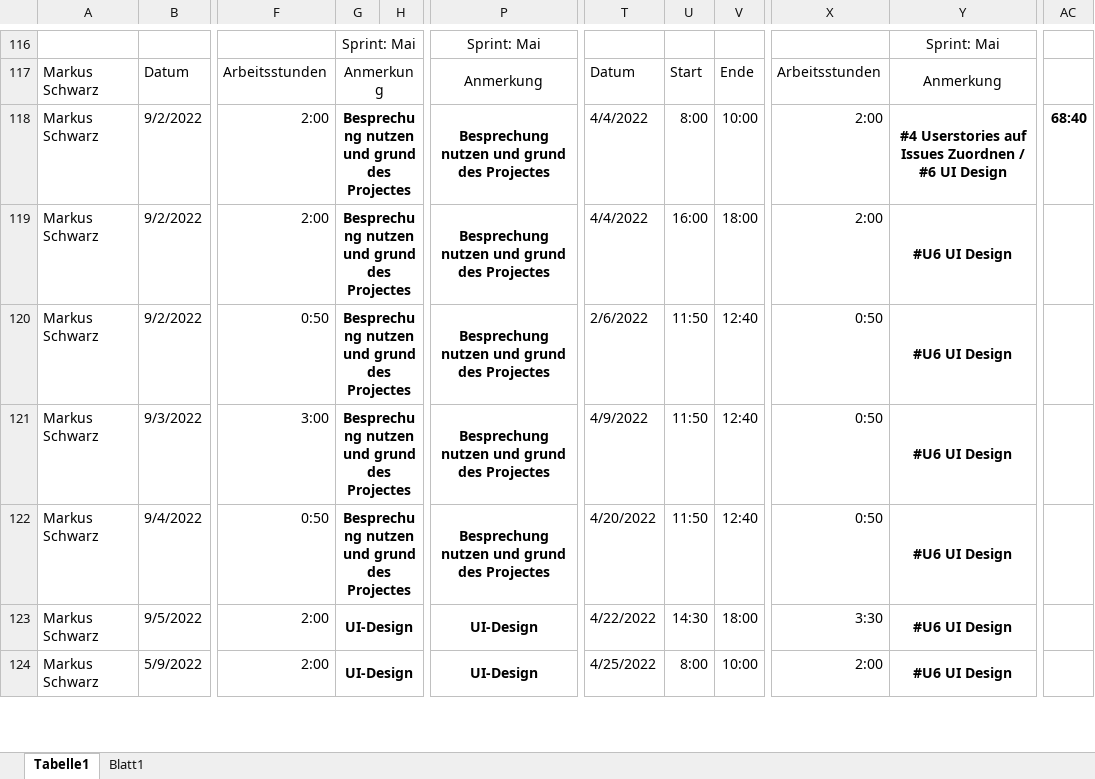
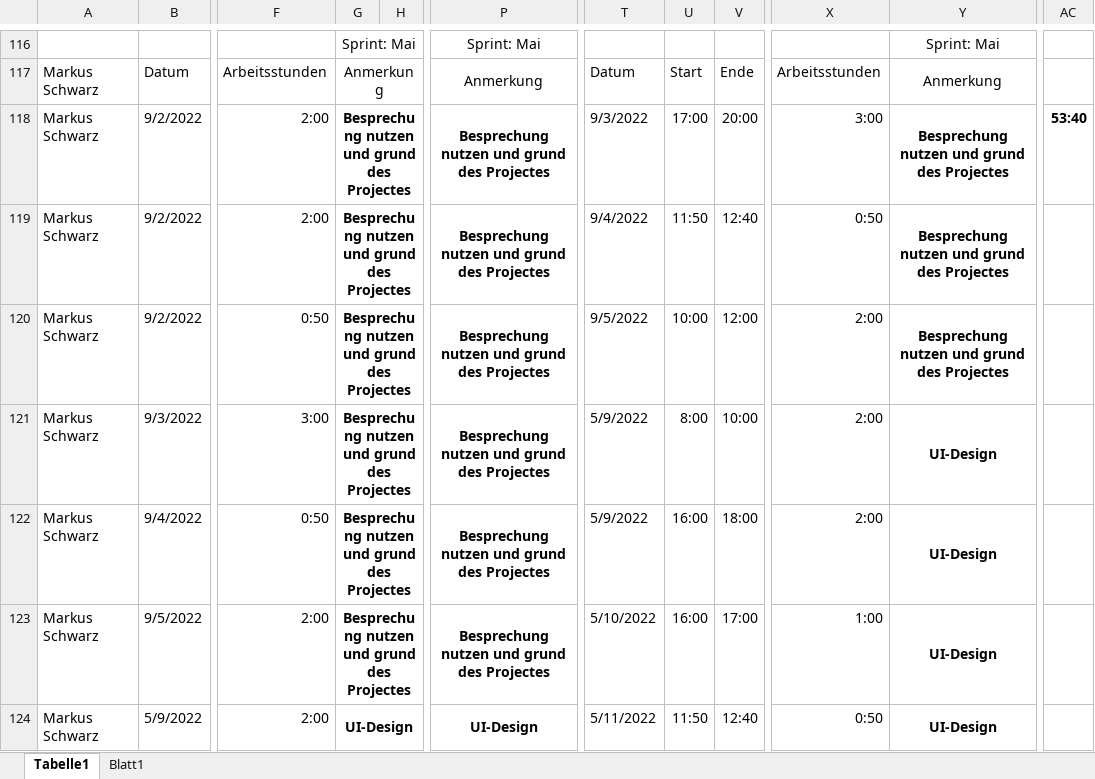
Before and after one commit to LegitesMax/multiflexlbkv, an Excel workbook: Zeiterfassung.xlsx, sheet Tabelle1, drawn as a sheet; only a part is shown, gaps mark what is left out; values as stored, in another font and other column widths than the file's, no borders; the diff covers the shown part only; the diff names each change by its address in the sheet, - before the commit and + after, or states it on an @@ line.

Commit message:
Zeiterfassung

```diff
--- a/Zeiterfassung.xlsx (sheet Tabelle1)
+++ b/Zeiterfassung.xlsx (sheet Tabelle1)
-T118: 4/4/2022
+T118: 9/3/2022
-U118: 8:00
+U118: 17:00
-V118: 10:00
+V118: 20:00
-X118: 2:00
+X118: 3:00
-Y118: #4 Userstories auf Issues Zuordnen / #6 UI Design
+Y118: Besprechung nutzen und grund des Projectes
-AC118: 68:40
+AC118: 53:40
-T119: 4/4/2022
+T119: 9/4/2022
-U119: 16:00
+U119: 11:50
-V119: 18:00
+V119: 12:40
-X119: 2:00
+X119: 0:50
-Y119:Y120: #U6 UI Design
+Y119:Y120: Besprechung nutzen und grund des Projectes
-T120: 2/6/2022
+T120: 9/5/2022
-U120: 11:50
+U120: 10:00
-V120: 12:40
+V120: 12:00
-X120:X122: 0:50
+X120:X122: 2:00
-T121: 4/9/2022
+T121: 5/9/2022
-U121: 11:50
+U121: 8:00
-V121: 12:40
+V121: 10:00
-Y121:Y124: #U6 UI Design
+Y121:Y124: UI-Design
-T122: 4/20/2022
+T122: 5/9/2022
-U122: 11:50
+U122: 16:00
-V122: 12:40
+V122: 18:00
-G123: UI-Design
+G123: Besprechung nutzen und grund des Projectes
-P123: UI-Design
+P123: Besprechung nutzen und grund des Projectes
-T123: 4/22/2022
+T123: 5/10/2022
-U123: 14:30
+U123: 16:00
-V123: 18:00
+V123: 17:00
-X123: 3:30
+X123: 1:00
-T124: 4/25/2022
+T124: 5/11/2022
-U124: 8:00
+U124: 11:50
-V124: 10:00
+V124: 12:40
-X124: 2:00
+X124: 0:50
```
Also changed, not shown: 2 added rows, 2 removed rows and 19 edited cells elsewhere in this sheet, formulas that keep their value.
